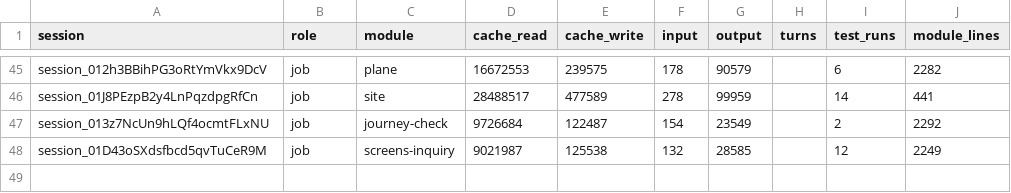
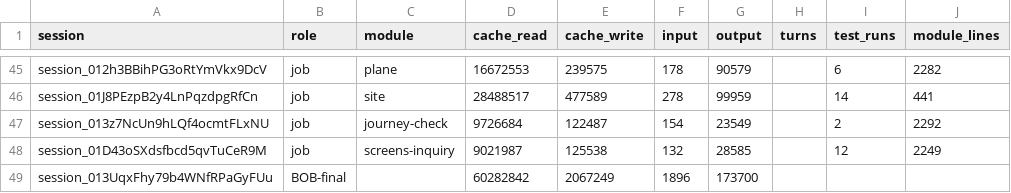
Before and after one commit to believeinoakland/bio, a CSV file: build/metrics/T49.csv, drawn as a sheet; only a part is shown, gaps mark what is left out.

```diff
--- a/build/metrics/T49.csv
+++ b/build/metrics/T49.csv
@@ -48 +48,2 @@ session_013z7NcUn9hLQf4ocmtFLxNU,job,journey-check,9726684,122487,154,23549,,2,2
 session_01D43oSXdsfbcd5qvTuCeR9M,job,screens-inquiry,9021987,125538,132,28585,,12,2249
+session_013UqxFhy79b4WNfRPaGyFUu,BOB-final,,60282842,2067249,1896,173700,,,
```
Also changed, not shown: 3 other files.
